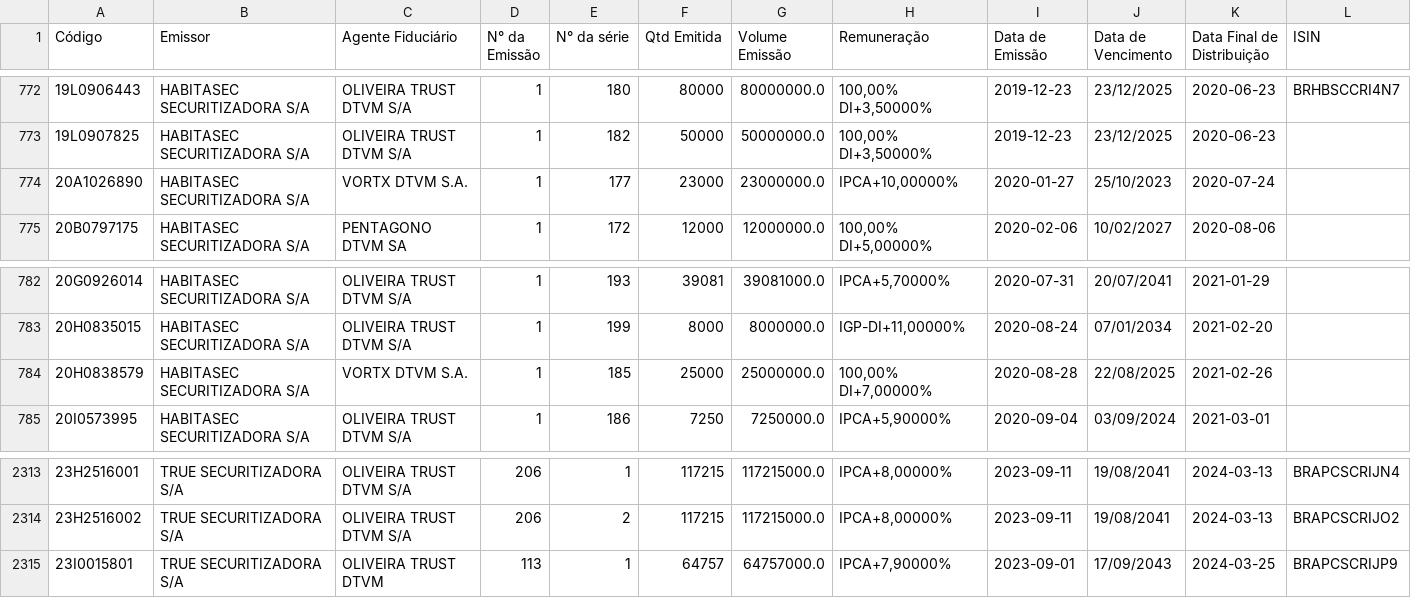
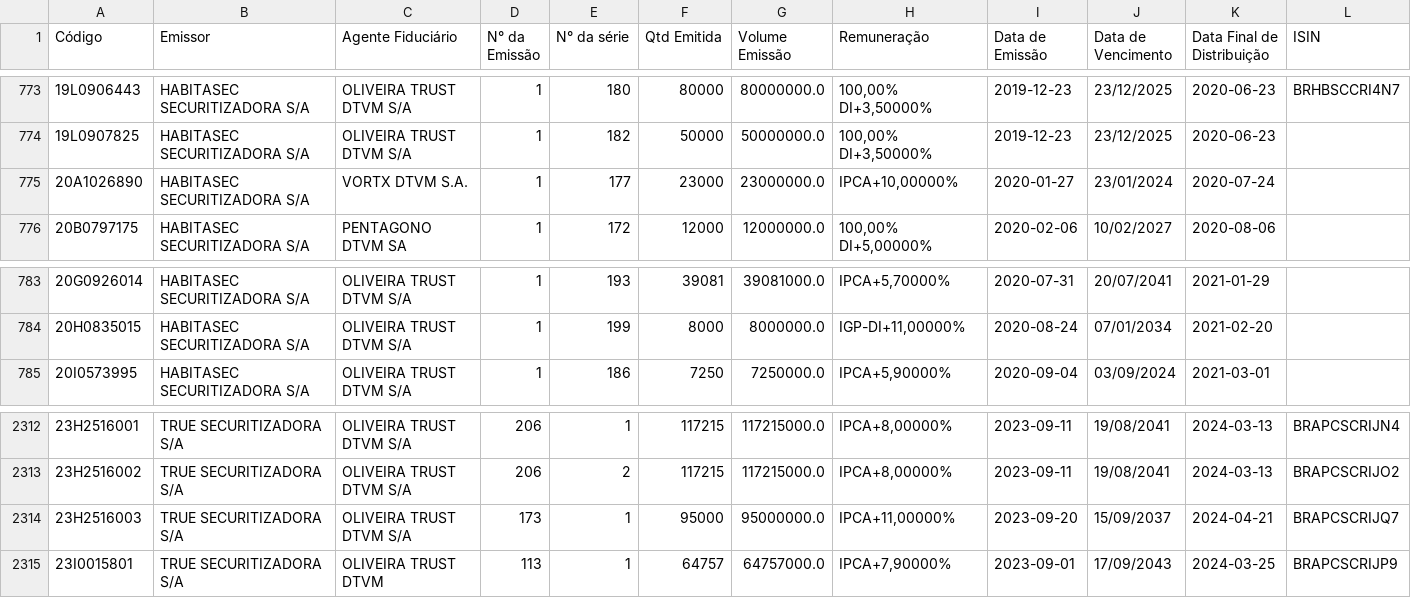
Before and after one commit to moderfla/scraper_cri_cetip, a CSV file: emissoes_cri-old.csv, drawn as a sheet; only a part is shown, gaps mark what is left out; the diff covers the shown part only.

```diff
--- a/emissoes_cri-old.csv
+++ b/emissoes_cri-old.csv
@@ -773,3 +774,3 @@ Código,Emissor,Agente Fiduciário,N° da Emissão,N° da série,Qtd Emitida,Vol
 19L0907825,HABITASEC SECURITIZADORA S/A,OLIVEIRA TRUST DTVM S/A,1,182,50000,50000000.0,"100,00%  DI+3,50000%",2019-12-23,23/12/2025,2020-06-23,
-20A1026890,HABITASEC SECURITIZADORA S/A,VORTX DTVM S.A.,1,177,23000,23000000.0,"IPCA+10,00000%",2020-01-27,25/10/2023,2020-07-24,
+20A1026890,HABITASEC SECURITIZADORA S/A,VORTX DTVM S.A.,1,177,23000,23000000.0,"IPCA+10,00000%",2020-01-27,23/01/2024,2020-07-24,
 20B0797175,HABITASEC SECURITIZADORA S/A,PENTAGONO DTVM SA,1,172,12000,12000000.0,"100,00%  DI+5,00000%",2020-02-06,10/02/2027,2020-08-06,
@@ -783,3 +784,2 @@ Código,Emissor,Agente Fiduciário,N° da Emissão,N° da série,Qtd Emitida,Vol
 20H0835015,HABITASEC SECURITIZADORA S/A,OLIVEIRA TRUST DTVM S/A,1,199,8000,8000000.0,"IGP-DI+11,00000%",2020-08-24,07/01/2034,2021-02-20,
-20H0838579,HABITASEC SECURITIZADORA S/A,VORTX DTVM S.A.,1,185,25000,25000000.0,"100,00%  DI+7,00000%",2020-08-28,22/08/2025,2021-02-26,
 20I0573995,HABITASEC SECURITIZADORA S/A,OLIVEIRA TRUST DTVM S/A,1,186,7250,7250000.0,"IPCA+5,90000%",2020-09-04,03/09/2024,2021-03-01,
@@ -2314,2 +2313,3 @@ Código,Emissor,Agente Fiduciário,N° da Emissão,N° da série,Qtd Emitida,Vol
 23H2516002,TRUE  SECURITIZADORA S/A,OLIVEIRA TRUST DTVM S/A,206,2,117215,117215000.0,"IPCA+8,00000%",2023-09-11,19/08/2041,2024-03-13,BRAPCSCRIJO2
+23H2516003,TRUE  SECURITIZADORA S/A,OLIVEIRA TRUST DTVM S/A,173,1,95000,95000000.0,"IPCA+11,00000%",2023-09-20,15/09/2037,2024-04-21,BRAPCSCRIJQ7
 23I0015801,TRUE  SECURITIZADORA S/A,OLIVEIRA TRUST DTVM,113,1,64757,64757000.0,"IPCA+7,90000%",2023-09-01,17/09/2043,2024-03-25,BRAPCSCRIJP9
```
Also changed, not shown: 5 added rows and 2 removed rows elsewhere in this file, 1 other file.
